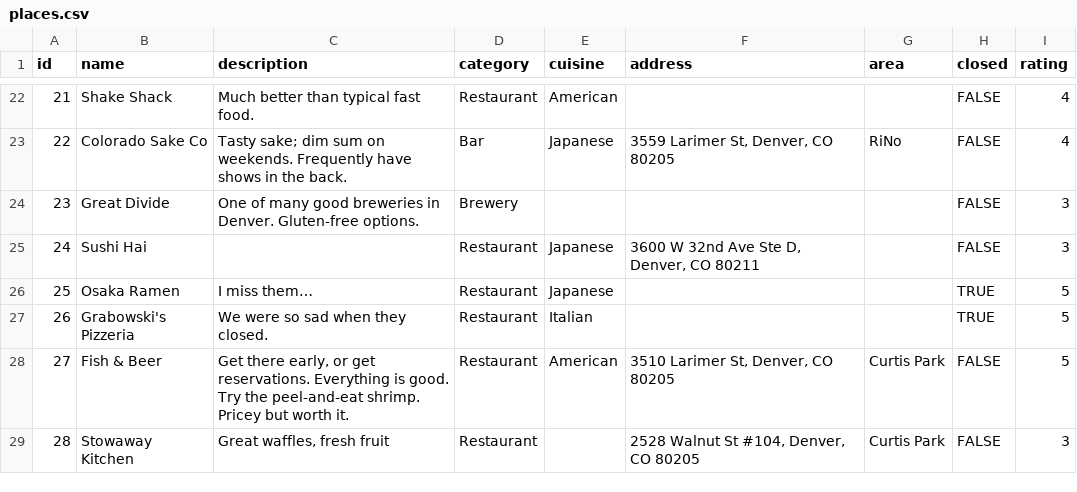
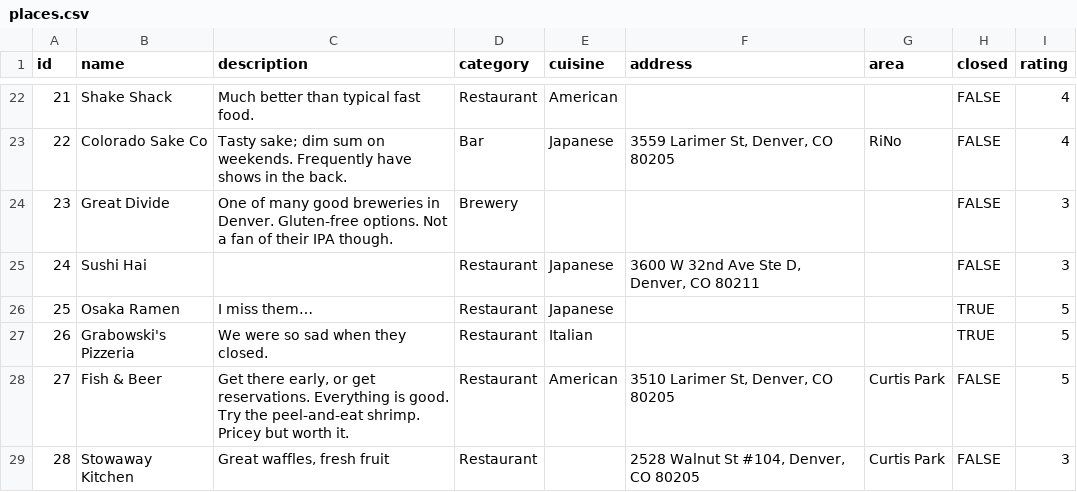
Before and after one commit to TrueWill/true-denver-reviews, a CSV file: db/places.csv, drawn as a sheet; only a part is shown, gaps mark what is left out; the diff covers the shown part only.

```diff
--- a/db/places.csv
+++ b/db/places.csv
@@ -23,3 +23,3 @@ id,name,description,category,cuisine,address,area,closed,rating
 22,Colorado Sake Co,Tasty sake; dim sum on weekends. Frequently have shows in the back.,Bar,Japanese,"3559 Larimer St, Denver, CO 80205",RiNo,FALSE,4
-23,Great Divide,One of many good breweries in Denver. Gluten-free options.,Brewery,,,,FALSE,3
+23,Great Divide,One of many good breweries in Denver. Gluten-free options. Not a fan of their IPA though.,Brewery,,,,FALSE,3
 24,Sushi Hai,,Restaurant,Japanese,"3600 W 32nd Ave Ste D, Denver, CO 80211",,FALSE,3
```
Also changed, not shown: 2 added rows and 28 edited cells elsewhere in this file, 1 other file.
